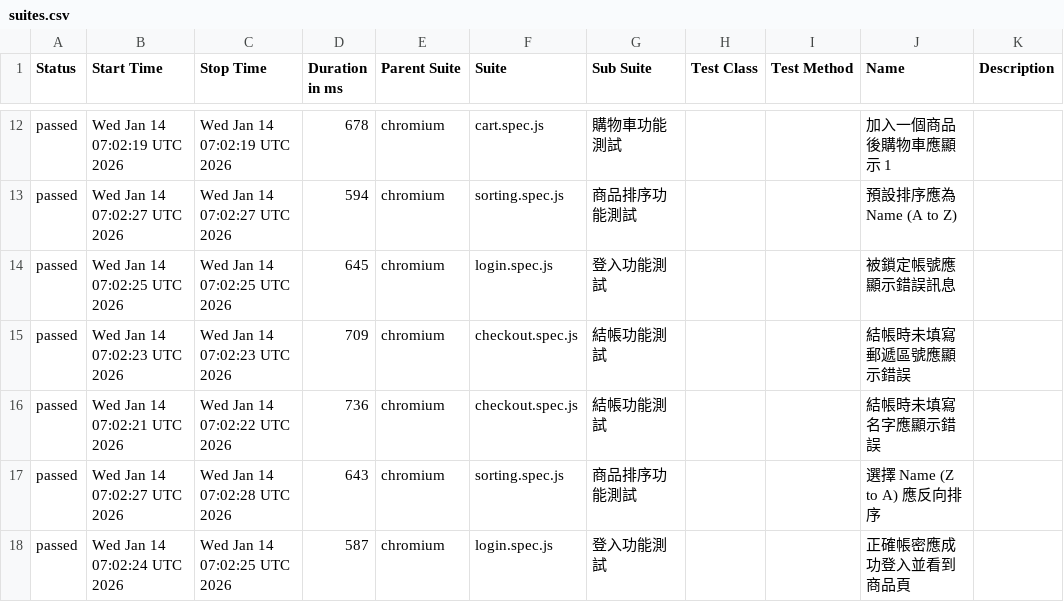
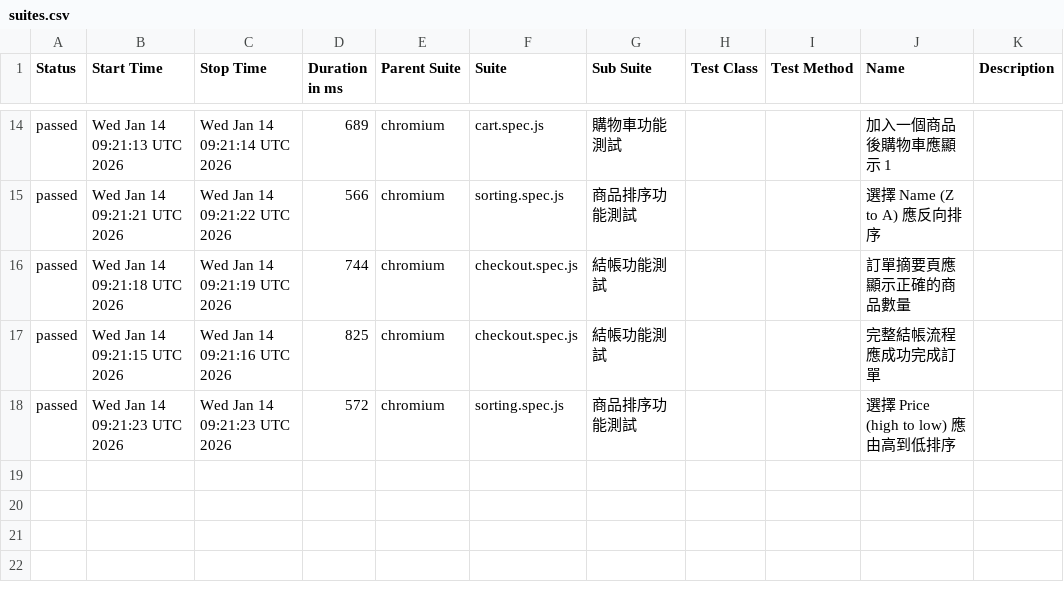
Before and after one commit to kusodevil/playwright-e2e-demo, a CSV file: data/suites.csv, drawn as a sheet; only a part is shown, gaps mark what is left out; the diff covers the shown part only.

```diff
--- a/data/suites.csv
+++ b/data/suites.csv
@@ -12,7 +14,5 @@
-"passed","Wed Jan 14 07:02:19 UTC 2026","Wed Jan 14 07:02:19 UTC 2026","678","chromium","cart.spec.js","購物車功能測試","","","加入一個商品後購物車應顯示 1",""
-"passed","Wed Jan 14 07:02:27 UTC 2026","Wed Jan 14 07:02:27 UTC 2026","594","chromium","sorting.spec.js","商品排序功能測試","","","預設排序應為 Name (A to Z)",""
-"passed","Wed Jan 14 07:02:25 UTC 2026","Wed Jan 14 07:02:25 UTC 2026","645","chromium","login.spec.js","登入功能測試","","","被鎖定帳號應顯示錯誤訊息",""
-"passed","Wed Jan 14 07:02:23 UTC 2026","Wed Jan 14 07:02:23 UTC 2026","709","chromium","checkout.spec.js","結帳功能測試","","","結帳時未填寫郵遞區號應顯示錯誤",""
-"passed","Wed Jan 14 07:02:21 UTC 2026","Wed Jan 14 07:02:22 UTC 2026","736","chromium","checkout.spec.js","結帳功能測試","","","結帳時未填寫名字應顯示錯誤",""
-"passed","Wed Jan 14 07:02:27 UTC 2026","Wed Jan 14 07:02:28 UTC 2026","643","chromium","sorting.spec.js","商品排序功能測試","","","選擇 Name (Z to A) 應反向排序",""
-"passed","Wed Jan 14 07:02:24 UTC 2026","Wed Jan 14 07:02:25 UTC 2026","587","chromium","login.spec.js","登入功能測試","","","正確帳密應成功登入並看到商品頁",""
+"passed","Wed Jan 14 09:21:13 UTC 2026","Wed Jan 14 09:21:14 UTC 2026","689","chromium","cart.spec.js","購物車功能測試","","","加入一個商品後購物車應顯示 1",""
+"passed","Wed Jan 14 09:21:21 UTC 2026","Wed Jan 14 09:21:22 UTC 2026","566","chromium","sorting.spec.js","商品排序功能測試","","","選擇 Name (Z to A) 應反向排序",""
+"passed","Wed Jan 14 09:21:18 UTC 2026","Wed Jan 14 09:21:19 UTC 2026","744","chromium","checkout.spec.js","結帳功能測試","","","訂單摘要頁應顯示正確的商品數量",""
+"passed","Wed Jan 14 09:21:15 UTC 2026","Wed Jan 14 09:21:16 UTC 2026","825","chromium","checkout.spec.js","結帳功能測試","","","完整結帳流程應成功完成訂單",""
+"passed","Wed Jan 14 09:21:23 UTC 2026","Wed Jan 14 09:21:23 UTC 2026","572","chromium","sorting.spec.js","商品排序功能測試","","","選擇 Price (high to low) 應由高到低排序",""
```
Also changed, not shown: 6 added rows, 4 removed rows and 22 edited cells elsewhere in this file, 54 other files.
